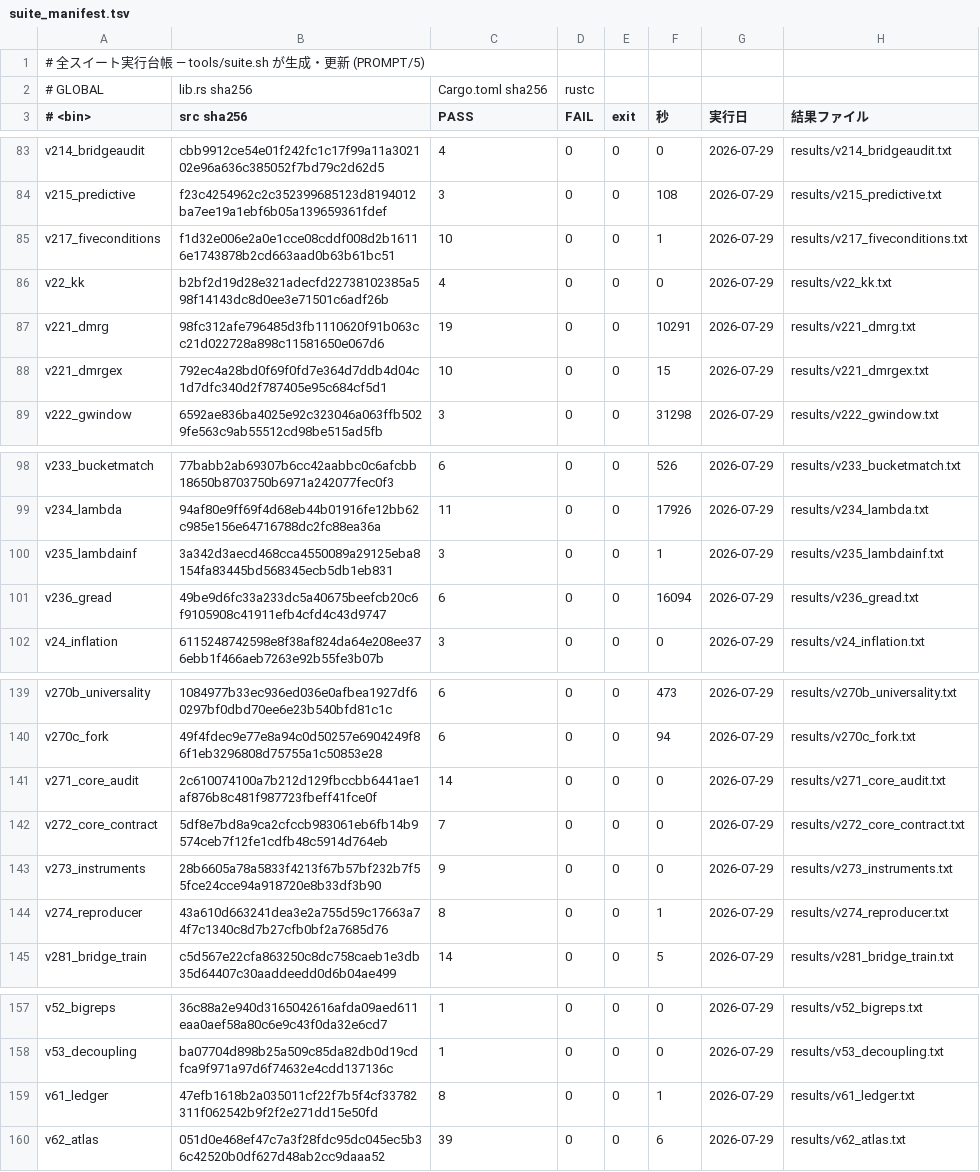
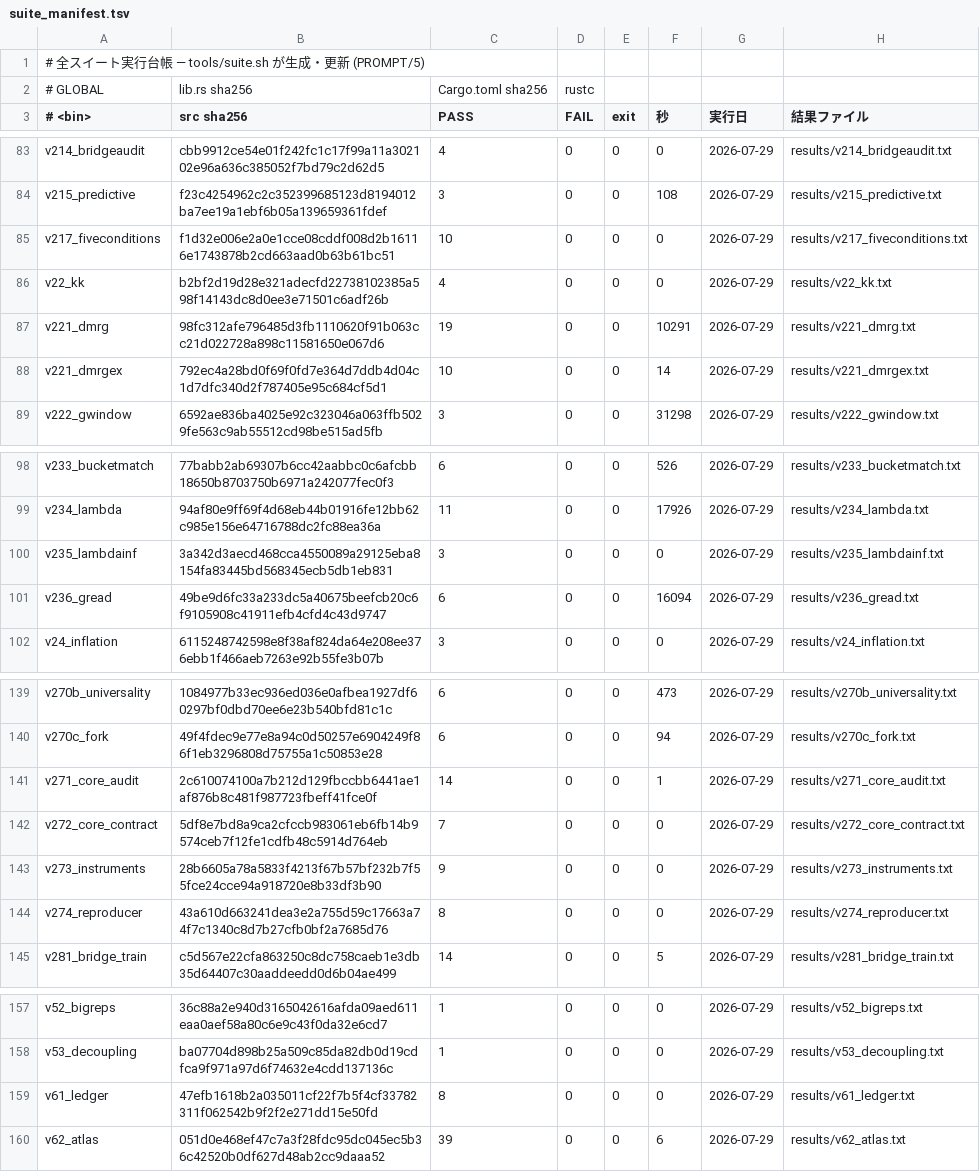
Before and after one commit to Yasuo-Higano/Quantum-Relational-Network, a TSV file: results/suite_manifest.tsv, drawn as a sheet; only a part is shown, gaps mark what is left out.

```diff
--- a/results/suite_manifest.tsv
+++ b/results/suite_manifest.tsv
@@ -84,6 +84,6 @@ v214_bridgeaudit	cbb9912ce54e01f242fc1c17f99a11a302102e96a636c385052f7bd79c2d62d
 v215_predictive	f23c4254962c2c352399685123d8194012ba7ee19a1ebf6b05a139659361fdef	3	0	0	108	2026-07-29	results/v215_predictive.txt
-v217_fiveconditions	f1d32e006e2a0e1cce08cddf008d2b16116e1743878b2cd663aad0b63b61bc51	10	0	0	1	2026-07-29	results/v217_fiveconditions.txt
+v217_fiveconditions	f1d32e006e2a0e1cce08cddf008d2b16116e1743878b2cd663aad0b63b61bc51	10	0	0	0	2026-07-29	results/v217_fiveconditions.txt
 v22_kk	b2bf2d19d28e321adecfd22738102385a598f14143dc8d0ee3e71501c6adf26b	4	0	0	0	2026-07-29	results/v22_kk.txt
 v221_dmrg	98fc312afe796485d3fb1110620f91b063cc21d022728a898c11581650e067d6	19	0	0	10291	2026-07-29	results/v221_dmrg.txt
-v221_dmrgex	792ec4a28bd0f69f0fd7e364d7ddb4d04c1d7dfc340d2f787405e95c684cf5d1	10	0	0	15	2026-07-29	results/v221_dmrgex.txt
+v221_dmrgex	792ec4a28bd0f69f0fd7e364d7ddb4d04c1d7dfc340d2f787405e95c684cf5d1	10	0	0	14	2026-07-29	results/v221_dmrgex.txt
 v222_gwindow	6592ae836ba4025e92c323046a063ffb5029fe563c9ab55512cd98be515ad5fb	3	0	0	31298	2026-07-29	results/v222_gwindow.txt
@@ -99,3 +99,3 @@ v233_bucketmatch	77babb2ab69307b6cc42aabbc0c6afcbb18650b8703750b6971a242077fec0f
 v234_lambda	94af80e9ff69f4d68eb44b01916fe12bb62c985e156e64716788dc2fc88ea36a	11	0	0	17926	2026-07-29	results/v234_lambda.txt
-v235_lambdainf	3a342d3aecd468cca4550089a29125eba8154fa83445bd568345ecb5db1eb831	3	0	0	1	2026-07-29	results/v235_lambdainf.txt
+v235_lambdainf	3a342d3aecd468cca4550089a29125eba8154fa83445bd568345ecb5db1eb831	3	0	0	0	2026-07-29	results/v235_lambdainf.txt
 v236_gread	49be9d6fc33a233dc5a40675beefcb20c6f9105908c41911efb4cfd4c43d9747	6	0	0	16094	2026-07-29	results/v236_gread.txt
@@ -140,6 +140,6 @@ v270b_universality	1084977b33ec936ed036e0afbea1927df60297bf0dbd70ee6e23b540bfd81
 v270c_fork	49f4fdec9e77e8a94c0d50257e6904249f86f1eb3296808d75755a1c50853e28	6	0	0	94	2026-07-29	results/v270c_fork.txt
-v271_core_audit	2c610074100a7b212d129fbccbb6441ae1af876b8c481f987723fbeff41fce0f	14	0	0	0	2026-07-29	results/v271_core_audit.txt
+v271_core_audit	2c610074100a7b212d129fbccbb6441ae1af876b8c481f987723fbeff41fce0f	14	0	0	1	2026-07-29	results/v271_core_audit.txt
 v272_core_contract	5df8e7bd8a9ca2cfccb983061eb6fb14b9574ceb7f12fe1cdfb48c5914d764eb	7	0	0	0	2026-07-29	results/v272_core_contract.txt
 v273_instruments	28b6605a78a5833f4213f67b57bf232b7f55fce24cce94a918720e8b33df3b90	9	0	0	0	2026-07-29	results/v273_instruments.txt
-v274_reproducer	43a610d663241dea3e2a755d59c17663a74f7c1340c8d7b27cfb0bf2a7685d76	8	0	0	1	2026-07-29	results/v274_reproducer.txt
+v274_reproducer	43a610d663241dea3e2a755d59c17663a74f7c1340c8d7b27cfb0bf2a7685d76	8	0	0	0	2026-07-29	results/v274_reproducer.txt
 v281_bridge_train	c5d567e22cfa863250c8dc758caeb1e3db35d64407c30aaddeedd0d6b04ae499	14	0	0	5	2026-07-29	results/v281_bridge_train.txt
@@ -158,3 +158,3 @@ v52_bigreps	36c88a2e940d3165042616afda09aed611eaa0aef58a80c6e9c43f0da32e6cd7	1	0
 v53_decoupling	ba07704d898b25a509c85da82db0d19cdfca9f971a97d6f74632e4cdd137136c	1	0	0	0	2026-07-29	results/v53_decoupling.txt
-v61_ledger	47efb1618b2a035011cf22f7b5f4cf33782311f062542b9f2f2e271dd15e50fd	8	0	0	1	2026-07-29	results/v61_ledger.txt
+v61_ledger	47efb1618b2a035011cf22f7b5f4cf33782311f062542b9f2f2e271dd15e50fd	8	0	0	0	2026-07-29	results/v61_ledger.txt
 v62_atlas	051d0e468ef47c7a3f28fdc95dc045ec5b36c42520b0df627d48ab2cc9daaa52	39	0	0	6	2026-07-29	results/v62_atlas.txt
```
Also changed, not shown: 19 other files.
